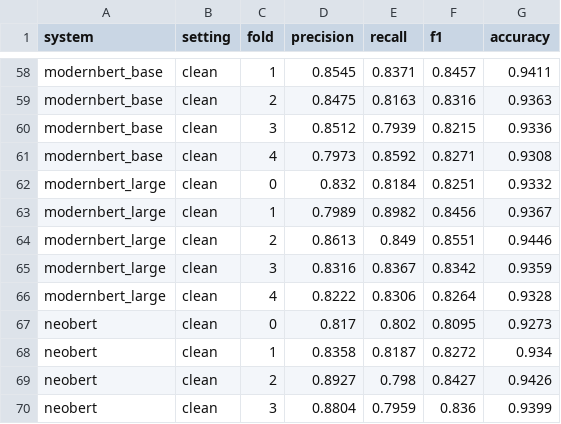
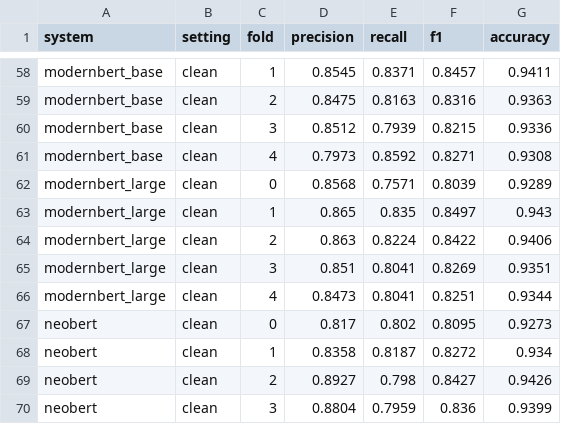
Before and after one commit to pteisb/tdt13-toxicity-project, a CSV file: results/main_table_per_fold.csv, drawn as a sheet; only a part is shown, gaps mark what is left out.

```diff
--- a/results/main_table_per_fold.csv
+++ b/results/main_table_per_fold.csv
@@ -61,7 +61,7 @@ modernbert_base,clean,3,0.8512,0.7939,0.8215,0.9336
 modernbert_base,clean,4,0.7973,0.8592,0.8271,0.9308
-modernbert_large,clean,0,0.832,0.8184,0.8251,0.9332
-modernbert_large,clean,1,0.7989,0.8982,0.8456,0.9367
-modernbert_large,clean,2,0.8613,0.849,0.8551,0.9446
-modernbert_large,clean,3,0.8316,0.8367,0.8342,0.9359
-modernbert_large,clean,4,0.8222,0.8306,0.8264,0.9328
+modernbert_large,clean,0,0.8568,0.7571,0.8039,0.9289
+modernbert_large,clean,1,0.865,0.835,0.8497,0.943
+modernbert_large,clean,2,0.863,0.8224,0.8422,0.9406
+modernbert_large,clean,3,0.851,0.8041,0.8269,0.9351
+modernbert_large,clean,4,0.8473,0.8041,0.8251,0.9344
 neobert,clean,0,0.817,0.802,0.8095,0.9273
```
Also changed, not shown: preds/modernbert_large_clean.csv, results/main_table.csv, 2 other files.
